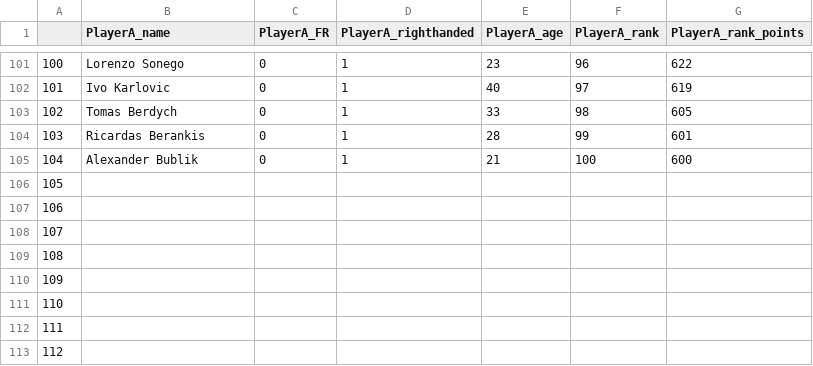
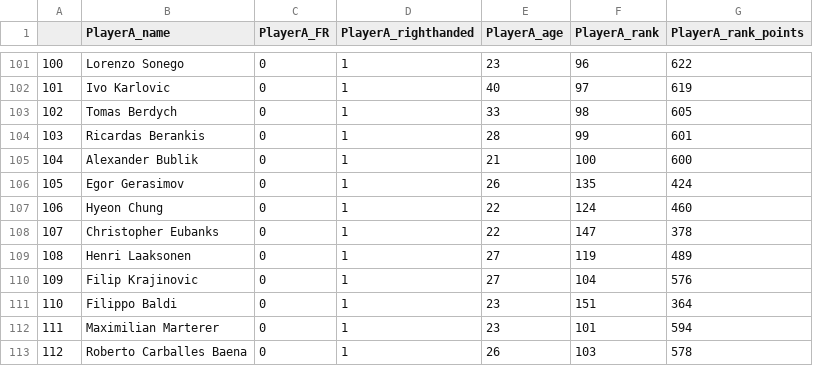
Before and after one commit to ant-louis/french-open-2019-winner-prediction, a CSV file: _Data/Predictions/players_2019.csv, drawn as a sheet; only a part is shown, gaps mark what is left out; the diff covers the shown part only.

Commit message:
Finish to predict the 2019 players

```diff
--- a/_Data/Predictions/players_2019.csv
+++ b/_Data/Predictions/players_2019.csv
@@ -105,9 +105,9 @@
 104,Alexander Bublik,0,1,21,100,600
-105,,,,,,
-106,,,,,,
-107,,,,,,
-108,,,,,,
-109,,,,,,
-110,,,,,,
-111,,,,,,
-112,,,,,,
+105,Egor Gerasimov,0,1,26,135,424
+106,Hyeon Chung,0,1,22,124,460
+107,Christopher Eubanks,0,1,22,147,378
+108,Henri Laaksonen,0,1,27,119,489
+109,Filip Krajinovic,0,1,27,104,576
+110,Filippo Baldi,0,1,23,151,364
+111,Maximilian Marterer,0,1,23,101,594
+112,Roberto Carballes Baena,0,1,26,103,578
```
Also changed, not shown: 104 edited cells elsewhere in this file, _Data/Predictions/players_2019_qualifications.csv, _Data/Predictions/predictions_2019_matches_qualifications.csv, 14 other files.
